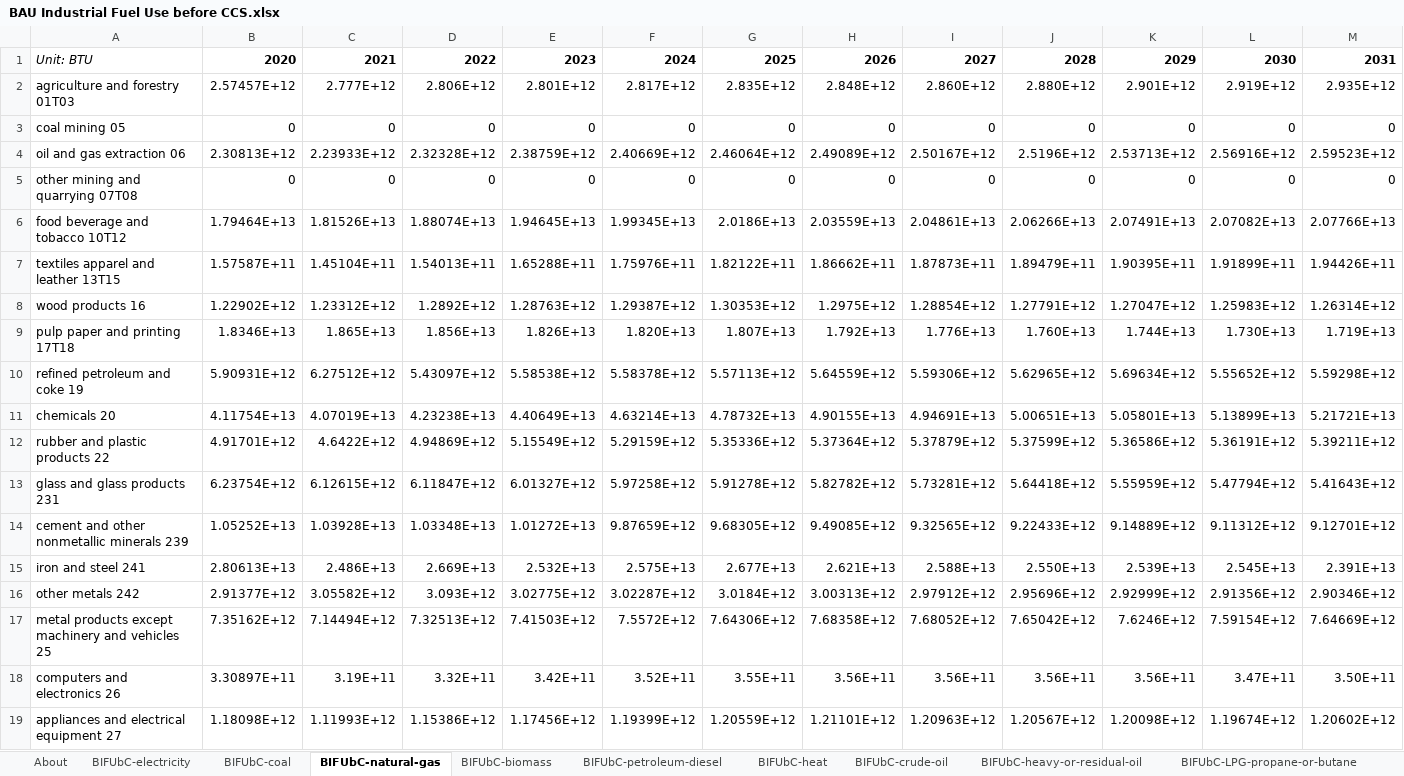
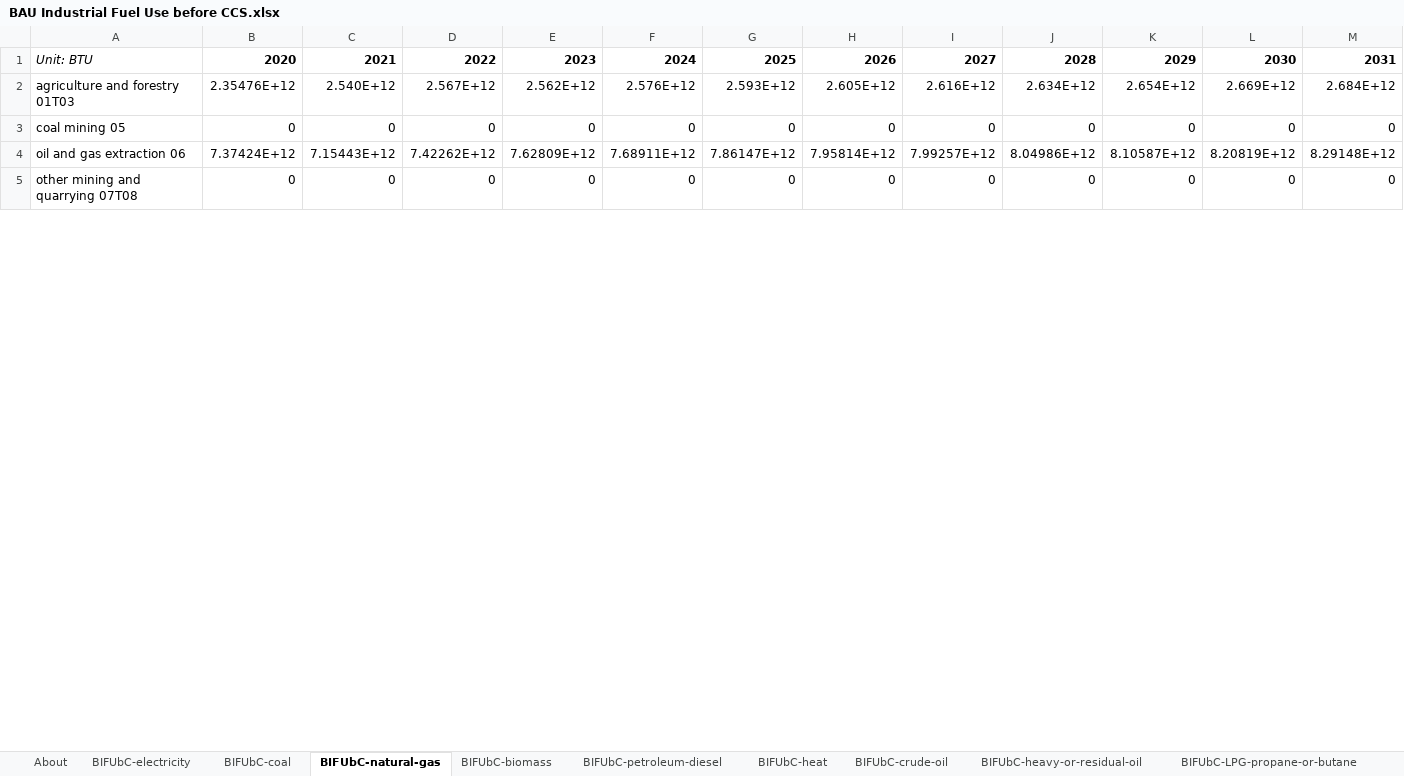
Before and after one commit to EnergyInnovation/eps-michigan, an Excel workbook: InputData/indst/BIFUbC/BAU Industrial Fuel Use before CCS.xlsx, sheet BIFUbC-natural-gas, drawn as a sheet; only a part is shown; values as stored, in another font and other column widths than the file's, no borders; removed rows and columns are numbered as before the commit, all else as after; rows hold the shown columns only; the diff covers the shown part only; the diff names each change by its address in the sheet, - before the commit and + after, or states it on an @@ line.

```diff
--- a/InputData/indst/BIFUbC/BAU Industrial Fuel Use before CCS.xlsx (sheet BIFUbC-natural-gas)
+++ b/InputData/indst/BIFUbC/BAU Industrial Fuel Use before CCS.xlsx (sheet BIFUbC-natural-gas)
-row 2: agriculture and forestry 01T03 | 2.57457E+12 | 2.777E+12 | 2.806E+12 | 2.801E+12 | 2.817E+12 | 2.835E+12 | 2.848E+12 | 2.860E+12 | 2.880E+12 | 2.901E+12 | 2.919E+12 | 2.935E+12
+row 2: agriculture and forestry 01T03 | 2.35476E+12 | 2.540E+12 | 2.567E+12 | 2.562E+12 | 2.576E+12 | 2.593E+12 | 2.605E+12 | 2.616E+12 | 2.634E+12 | 2.654E+12 | 2.669E+12 | 2.684E+12
-row 4: oil and gas extraction 06 | 2.30813E+12 | 2.23933E+12 | 2.32328E+12 | 2.38759E+12 | 2.40669E+12 | 2.46064E+12 | 2.49089E+12 | 2.50167E+12 | 2.5196E+12 | 2.53713E+12 | 2.56916E+12 | 2.59523E+12
+row 4: oil and gas extraction 06 | 7.37424E+12 | 7.15443E+12 | 7.42262E+12 | 7.62809E+12 | 7.68911E+12 | 7.86147E+12 | 7.95814E+12 | 7.99257E+12 | 8.04986E+12 | 8.10587E+12 | 8.20819E+12 | 8.29148E+12
-row 6: food beverage and tobacco 10T12 | 1.79464E+13 | 1.81526E+13 | 1.88074E+13 | 1.94645E+13 | 1.99345E+13 | 2.0186E+13 | 2.03559E+13 | 2.04861E+13 | 2.06266E+13 | 2.07491E+13 | 2.07082E+13 | 2.07766E+13
-row 7: textiles apparel and leather 13T15 | 1.57587E+11 | 1.45104E+11 | 1.54013E+11 | 1.65288E+11 | 1.75976E+11 | 1.82122E+11 | 1.86662E+11 | 1.87873E+11 | 1.89479E+11 | 1.90395E+11 | 1.91899E+11 | 1.94426E+11
-row 8: wood products 16 | 1.22902E+12 | 1.23312E+12 | 1.2892E+12 | 1.28763E+12 | 1.29387E+12 | 1.30353E+12 | 1.2975E+12 | 1.28854E+12 | 1.27791E+12 | 1.27047E+12 | 1.25983E+12 | 1.26314E+12
-row 9: pulp paper and printing 17T18 | 1.8346E+13 | 1.865E+13 | 1.856E+13 | 1.826E+13 | 1.820E+13 | 1.807E+13 | 1.792E+13 | 1.776E+13 | 1.760E+13 | 1.744E+13 | 1.730E+13 | 1.719E+13
-row 10: refined petroleum and coke 19 | 5.90931E+12 | 6.27512E+12 | 5.43097E+12 | 5.58538E+12 | 5.58378E+12 | 5.57113E+12 | 5.64559E+12 | 5.59306E+12 | 5.62965E+12 | 5.69634E+12 | 5.55652E+12 | 5.59298E+12
-row 11: chemicals 20 | 4.11754E+13 | 4.07019E+13 | 4.23238E+13 | 4.40649E+13 | 4.63214E+13 | 4.78732E+13 | 4.90155E+13 | 4.94691E+13 | 5.00651E+13 | 5.05801E+13 | 5.13899E+13 | 5.21721E+13
-row 12: rubber and plastic products 22 | 4.91701E+12 | 4.6422E+12 | 4.94869E+12 | 5.15549E+12 | 5.29159E+12 | 5.35336E+12 | 5.37364E+12 | 5.37879E+12 | 5.37599E+12 | 5.36586E+12 | 5.36191E+12 | 5.39211E+12
-row 13: glass and glass products 231 | 6.23754E+12 | 6.12615E+12 | 6.11847E+12 | 6.01327E+12 | 5.97258E+12 | 5.91278E+12 | 5.82782E+12 | 5.73281E+12 | 5.64418E+12 | 5.55959E+12 | 5.47794E+12 | 5.41643E+12
-row 14: cement and other nonmetallic minerals 239 | 1.05252E+13 | 1.03928E+13 | 1.03348E+13 | 1.01272E+13 | 9.87659E+12 | 9.68305E+12 | 9.49085E+12 | 9.32565E+12 | 9.22433E+12 | 9.14889E+12 | 9.11312E+12 | 9.12701E+12
-row 15: iron and steel 241 | 2.80613E+13 | 2.486E+13 | 2.669E+13 | 2.532E+13 | 2.575E+13 | 2.677E+13 | 2.621E+13 | 2.588E+13 | 2.550E+13 | 2.539E+13 | 2.545E+13 | 2.391E+13
-row 16: other metals 242 | 2.91377E+12 | 3.05582E+12 | 3.093E+12 | 3.02775E+12 | 3.02287E+12 | 3.0184E+12 | 3.00313E+12 | 2.97912E+12 | 2.95696E+12 | 2.92999E+12 | 2.91356E+12 | 2.90346E+12
-row 17: metal products except machinery and vehicles 25 | 7.35162E+12 | 7.14494E+12 | 7.32513E+12 | 7.41503E+12 | 7.5572E+12 | 7.64306E+12 | 7.68358E+12 | 7.68052E+12 | 7.65042E+12 | 7.6246E+12 | 7.59154E+12 | 7.64669E+12
-row 18: computers and electronics 26 | 3.30897E+11 | 3.19E+11 | 3.32E+11 | 3.42E+11 | 3.52E+11 | 3.55E+11 | 3.56E+11 | 3.56E+11 | 3.56E+11 | 3.56E+11 | 3.47E+11 | 3.50E+11
-row 19: appliances and electrical equipment 27 | 1.18098E+12 | 1.11993E+12 | 1.15386E+12 | 1.17456E+12 | 1.19399E+12 | 1.20559E+12 | 1.21101E+12 | 1.20963E+12 | 1.20567E+12 | 1.20098E+12 | 1.19674E+12 | 1.20602E+12
```
Also changed, not shown: 20 added rows and 6 removed rows elsewhere in this sheet, sheet BIFUbC-electricity, sheet BIFUbC-petroleum-diesel, sheet BIFUbC-coal, sheet BIFUbC-LPG-propane-or-butane, sheet BIFUbC-crude-oil, sheet BIFUbC-heavy-or-residual-oil, 1 more sheet, InputData/elec/ARpUIiRC/Ann Ret per Unit Inc in Relative Cost.xlsx, InputData/io-model/BECbIC/BAU Employee Compensation by ISIC Code.xlsx, 36 other files.
